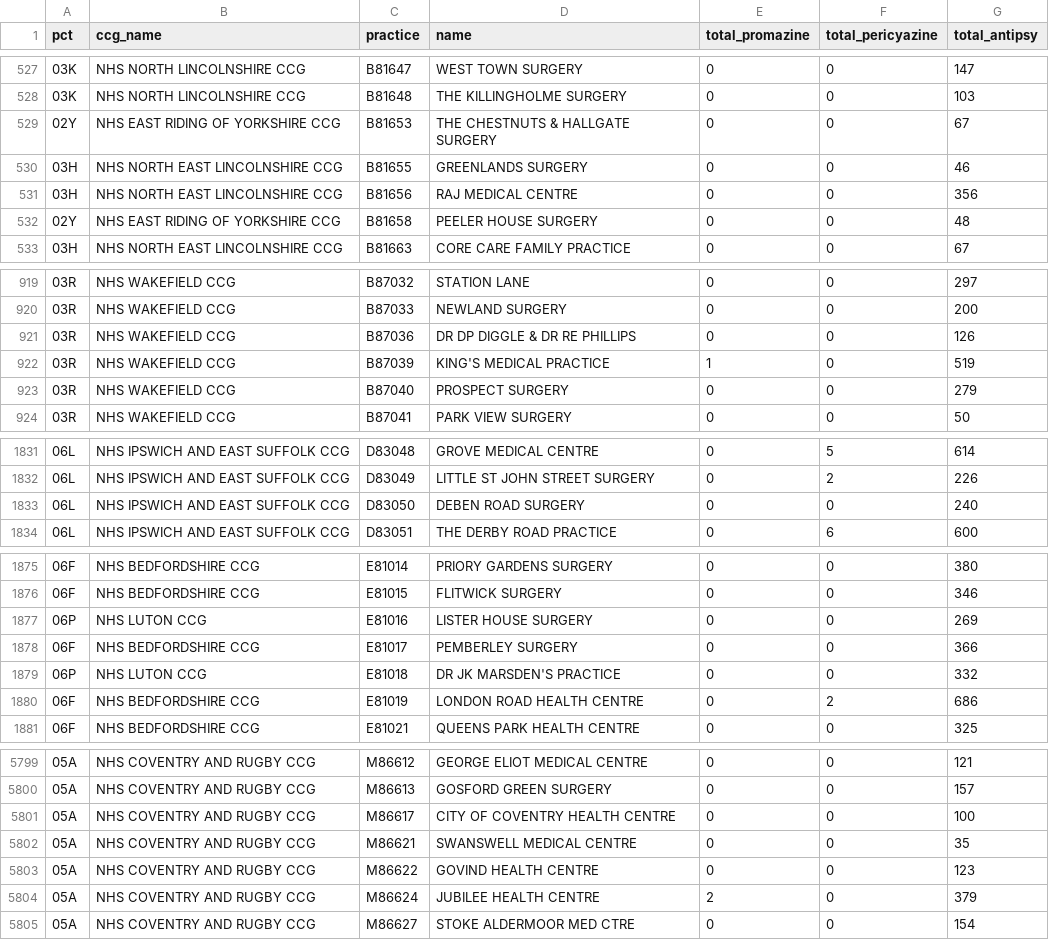
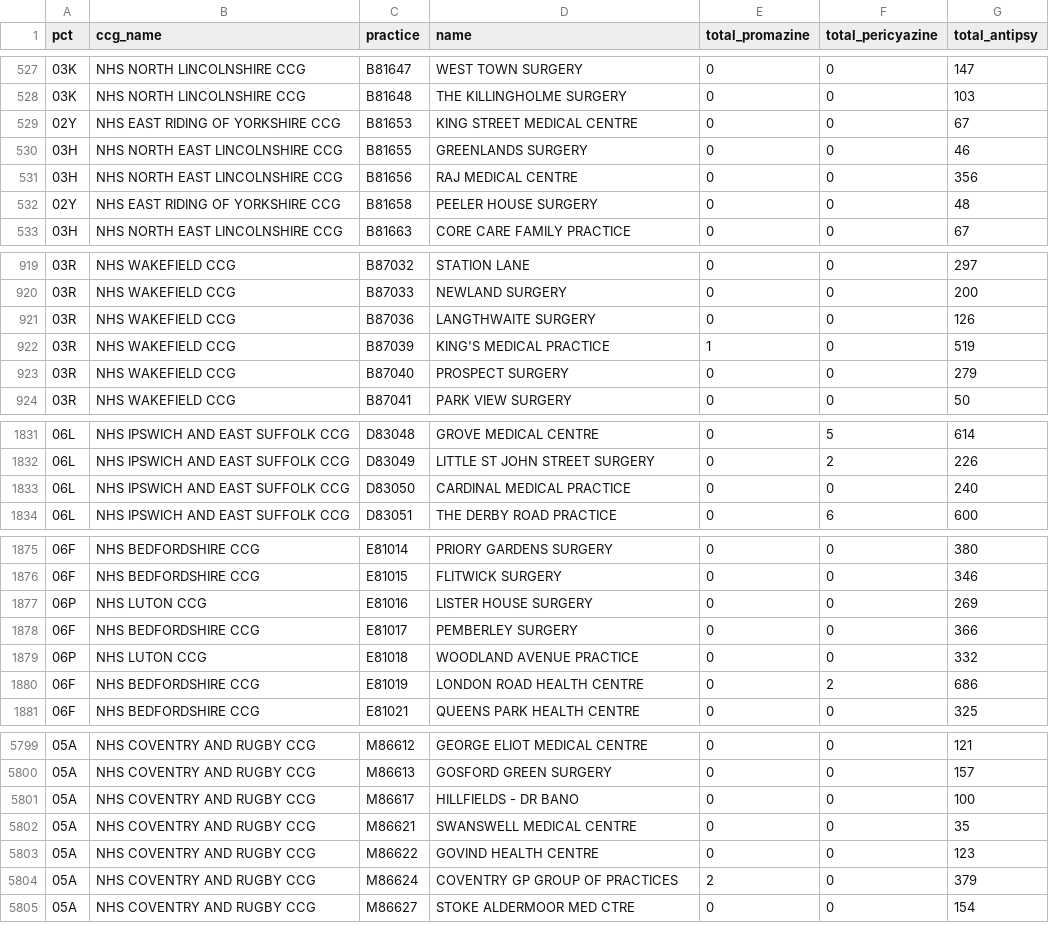
Before and after one commit to ebmdatalab/kurtosis-pericyazine, a CSV file: data/anti_psy_df.csv, drawn as a sheet; only a part is shown, gaps mark what is left out; the diff covers the shown part only.

```diff
--- a/data/anti_psy_df.csv
+++ b/data/anti_psy_df.csv
@@ -528,3 +528,3 @@ pct,ccg_name,practice,name,total_promazine,total_pericyazine,total_antipsy
 03K,NHS NORTH LINCOLNSHIRE CCG,B81648,THE KILLINGHOLME SURGERY,0,0,103
-02Y,NHS EAST RIDING OF YORKSHIRE CCG,B81653,THE CHESTNUTS & HALLGATE SURGERY,0,0,67
+02Y,NHS EAST RIDING OF YORKSHIRE CCG,B81653,KING STREET MEDICAL CENTRE,0,0,67
 03H,NHS NORTH EAST LINCOLNSHIRE CCG,B81655,GREENLANDS SURGERY,0,0,46
@@ -920,3 +920,3 @@ pct,ccg_name,practice,name,total_promazine,total_pericyazine,total_antipsy
 03R,NHS WAKEFIELD CCG,B87033,NEWLAND SURGERY,0,0,200
-03R,NHS WAKEFIELD CCG,B87036,DR DP DIGGLE & DR RE PHILLIPS,0,0,126
+03R,NHS WAKEFIELD CCG,B87036,LANGTHWAITE SURGERY,0,0,126
 03R,NHS WAKEFIELD CCG,B87039,KING'S MEDICAL PRACTICE,1,0,519
@@ -1832,3 +1832,3 @@ pct,ccg_name,practice,name,total_promazine,total_pericyazine,total_antipsy
 06L,NHS IPSWICH AND EAST SUFFOLK CCG,D83049,LITTLE ST JOHN STREET SURGERY,0,2,226
-06L,NHS IPSWICH AND EAST SUFFOLK CCG,D83050,DEBEN ROAD SURGERY,0,0,240
+06L,NHS IPSWICH AND EAST SUFFOLK CCG,D83050,CARDINAL MEDICAL PRACTICE,0,0,240
 06L,NHS IPSWICH AND EAST SUFFOLK CCG,D83051,THE DERBY ROAD PRACTICE,0,6,600
@@ -1878,3 +1878,3 @@ pct,ccg_name,practice,name,total_promazine,total_pericyazine,total_antipsy
 06F,NHS BEDFORDSHIRE CCG,E81017,PEMBERLEY SURGERY,0,0,366
-06P,NHS LUTON CCG,E81018,DR JK MARSDEN'S PRACTICE,0,0,332
+06P,NHS LUTON CCG,E81018,WOODLAND AVENUE PRACTICE,0,0,332
 06F,NHS BEDFORDSHIRE CCG,E81019,LONDON ROAD HEALTH CENTRE,0,2,686
@@ -5800,6 +5800,6 @@ pct,ccg_name,practice,name,total_promazine,total_pericyazine,total_antipsy
 05A,NHS COVENTRY AND RUGBY CCG,M86613,GOSFORD GREEN SURGERY,0,0,157
-05A,NHS COVENTRY AND RUGBY CCG,M86617,CITY OF COVENTRY HEALTH CENTRE,0,0,100
+05A,NHS COVENTRY AND RUGBY CCG,M86617,HILLFIELDS - DR BANO,0,0,100
 05A,NHS COVENTRY AND RUGBY CCG,M86621,SWANSWELL MEDICAL CENTRE,0,0,35
 05A,NHS COVENTRY AND RUGBY CCG,M86622,GOVIND HEALTH CENTRE,0,0,123
-05A,NHS COVENTRY AND RUGBY CCG,M86624,JUBILEE HEALTH CENTRE,2,0,379
+05A,NHS COVENTRY AND RUGBY CCG,M86624,COVENTRY GP GROUP OF PRACTICES,2,0,379
 05A,NHS COVENTRY AND RUGBY CCG,M86627,STOKE ALDERMOOR MED CTRE,0,0,154
```
Also changed, not shown: 57 edited cells elsewhere in this file, 3 other files.
